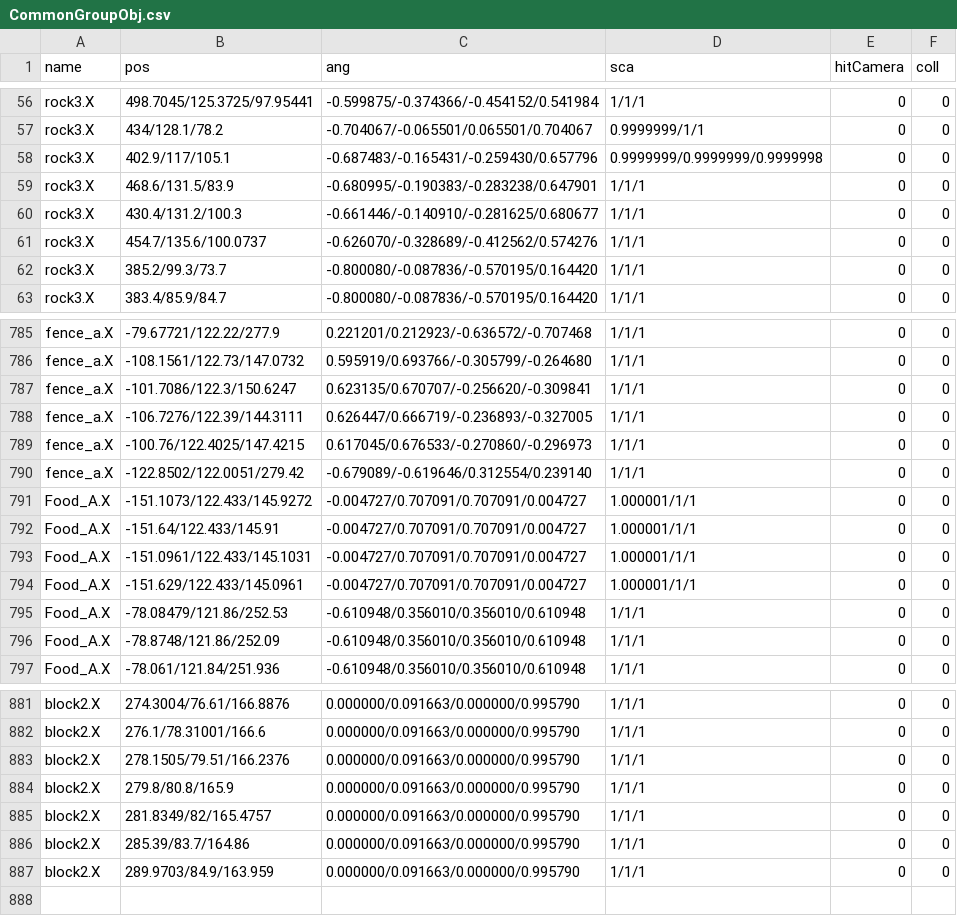
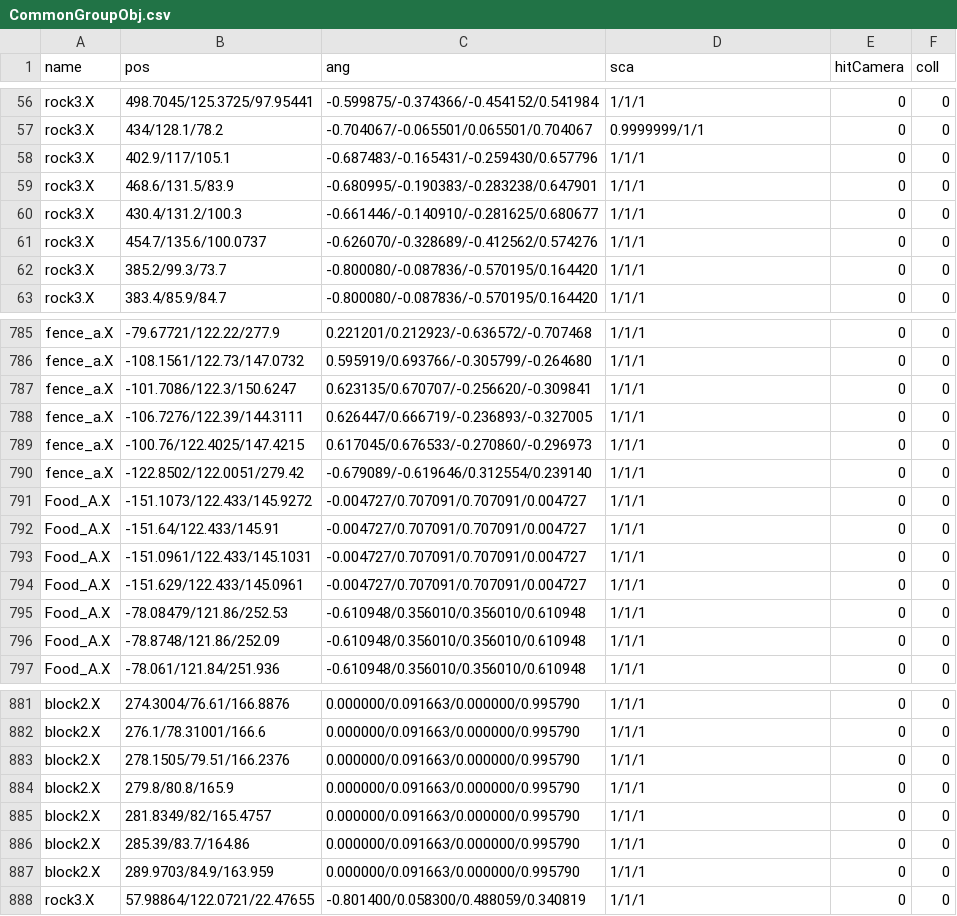
Before and after one commit to kbc15gc/game, a CSV file: game/Decide/Decide/Asset/Data/GroupData/CommonGroupObj.csv, drawn as a sheet; only a part is shown, gaps mark what is left out.

```diff
--- a/game/Decide/Decide/Asset/Data/GroupData/CommonGroupObj.csv
+++ b/game/Decide/Decide/Asset/Data/GroupData/CommonGroupObj.csv
@@ -57,3 +57,3 @@ rock3.X,498.7045/125.3725/97.95441,-0.599875/-0.374366/-0.454152/0.541984,1/1/1,
 rock3.X,434/128.1/78.2,-0.704067/-0.065501/0.065501/0.704067,0.9999999/1/1,0,0
-rock3.X,402.9/117/105.1,-0.687483/-0.165431/-0.259430/0.657796,0.9999999/0.9999999/0.9999998,0,0
+rock3.X,402.9/117/105.1,-0.687483/-0.165431/-0.259430/0.657796,1/1/1,0,0
 rock3.X,468.6/131.5/83.9,-0.680995/-0.190383/-0.283238/0.647901,1/1/1,0,0
@@ -790,6 +790,6 @@ fence_a.X,-100.76/122.4025/147.4215,0.617045/0.676533/-0.270860/-0.296973,1/1/1,
 fence_a.X,-122.8502/122.0051/279.42,-0.679089/-0.619646/0.312554/0.239140,1/1/1,0,0
-Food_A.X,-151.1073/122.433/145.9272,-0.004727/0.707091/0.707091/0.004727,1.000001/1/1,0,0
-Food_A.X,-151.64/122.433/145.91,-0.004727/0.707091/0.707091/0.004727,1.000001/1/1,0,0
-Food_A.X,-151.0961/122.433/145.1031,-0.004727/0.707091/0.707091/0.004727,1.000001/1/1,0,0
-Food_A.X,-151.629/122.433/145.0961,-0.004727/0.707091/0.707091/0.004727,1.000001/1/1,0,0
+Food_A.X,-151.1073/122.433/145.9272,-0.004727/0.707091/0.707091/0.004727,1/1/1,0,0
+Food_A.X,-151.64/122.433/145.91,-0.004727/0.707091/0.707091/0.004727,1/1/1,0,0
+Food_A.X,-151.0961/122.433/145.1031,-0.004727/0.707091/0.707091/0.004727,1/1/1,0,0
+Food_A.X,-151.629/122.433/145.0961,-0.004727/0.707091/0.707091/0.004727,1/1/1,0,0
 Food_A.X,-78.08479/121.86/252.53,-0.610948/0.356010/0.356010/0.610948,1/1/1,0,0
@@ -887 +887,2 @@ block2.X,285.39/83.7/164.86,0.000000/0.091663/0.000000/0.995790,1/1/1,0,0
 block2.X,289.9703/84.9/163.959,0.000000/0.091663/0.000000/0.995790,1/1/1,0,0
+rock3.X,57.98864/122.0721/22.47655,-0.801400/0.058300/0.488059/0.340819,1/1/1,0,0
```
Also changed, not shown: game/Decide/Decide/Asset/Data/GroupData/CommonGroupEnemy.csv, game/Decide/Decide/Asset/Data/GroupData/Group2DEnemy.csv, 5 other files.
